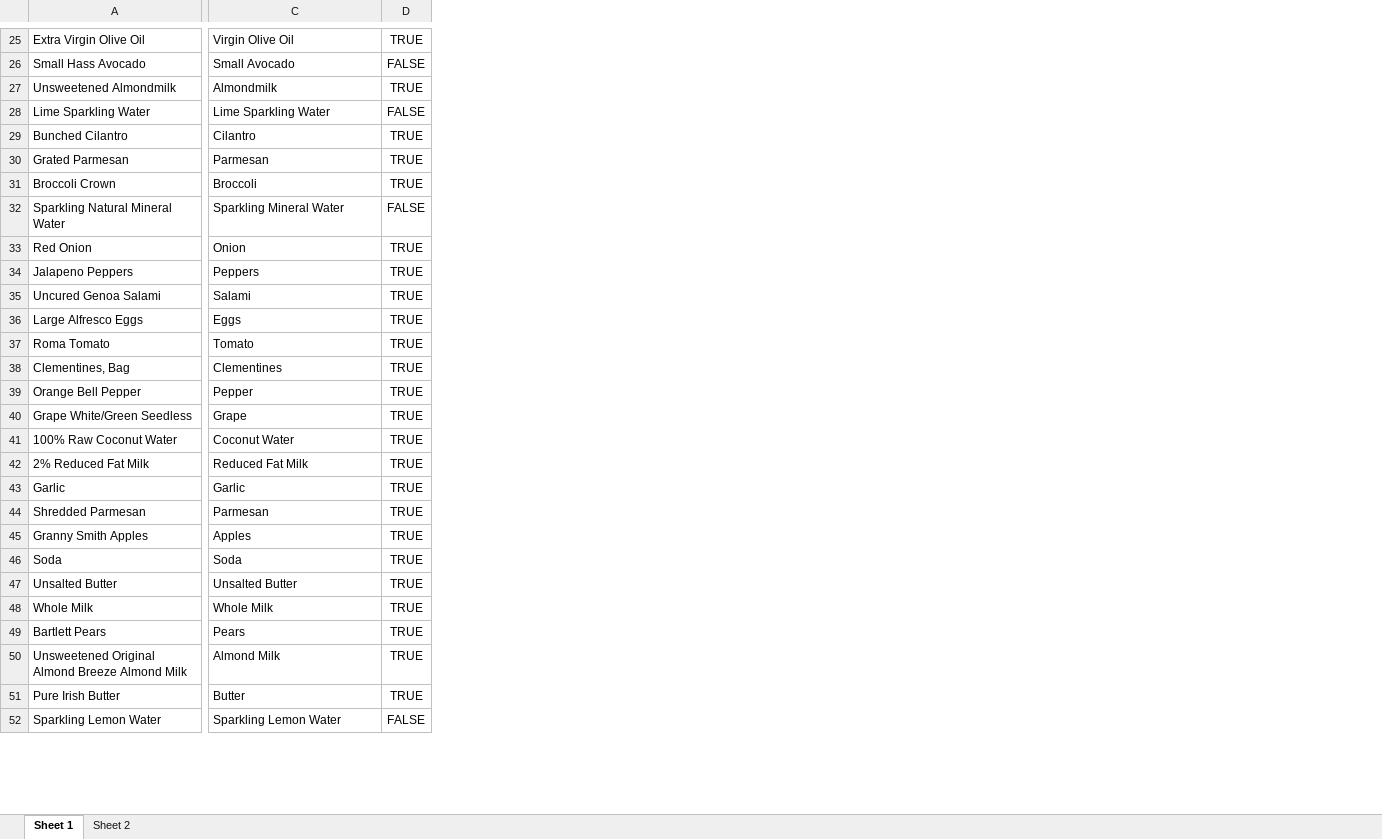
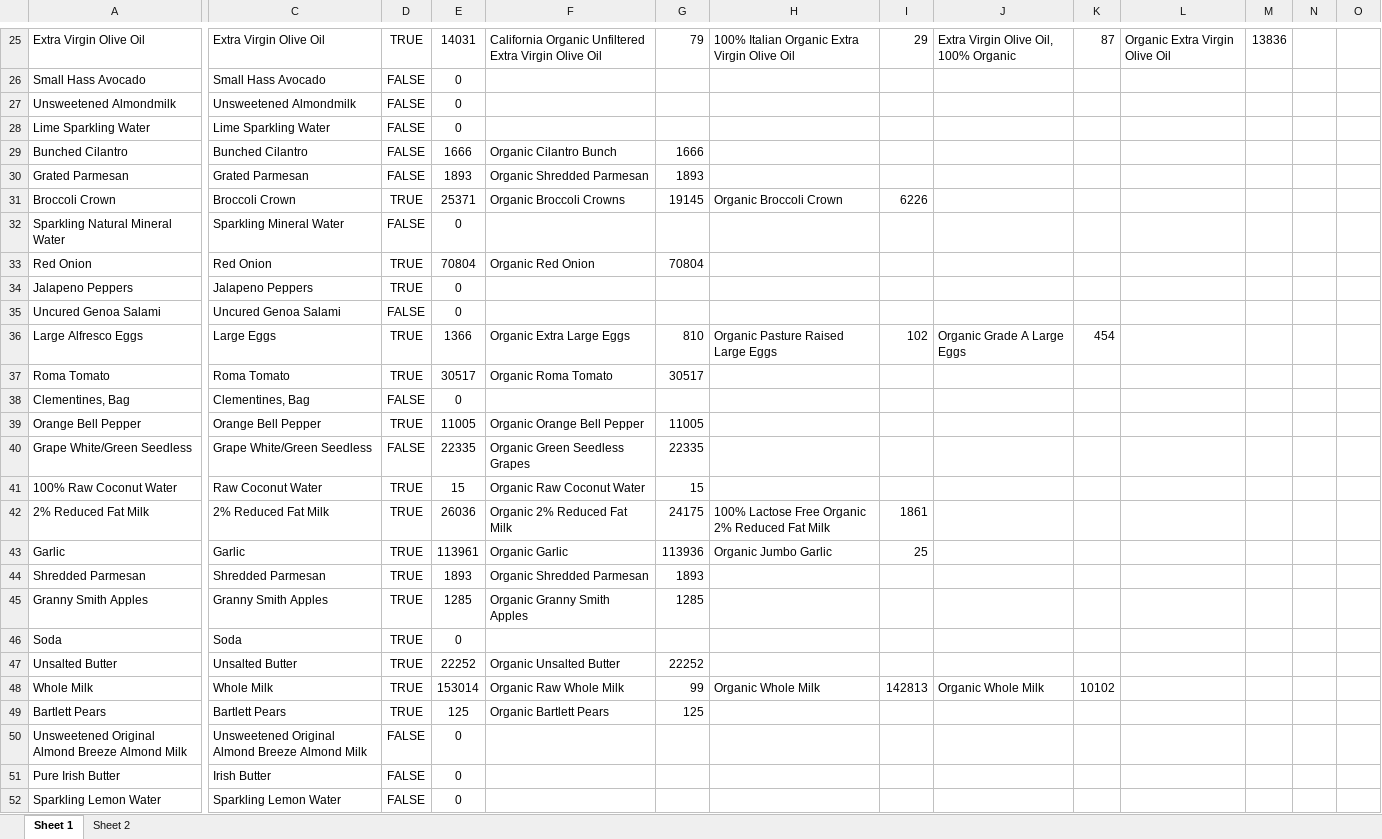
Before and after one commit to CrawTheOne/mirror_fhnw_ds_hs19_warenkorbanalyse, an Excel workbook: most_bought_nonorg.xlsx, sheet Sheet 1, drawn as a sheet; only a part is shown, gaps mark what is left out; values as stored, in another font and other column widths than the file's, no borders; the diff covers the shown part only; the diff names each change by its address in the sheet, - before the commit and + after, or states it on an @@ line.

```diff
--- a/most_bought_nonorg.xlsx (sheet Sheet 1)
+++ b/most_bought_nonorg.xlsx (sheet Sheet 1)
+column E, rows 25-52: 14031 | 0 | 0 | 0 | 1666 | 1893 | 25371 | 0 | 70804 | 0 | 0 | 1366 | 30517 | 0 | 11005 | 22335 | 15 | 26036 | 113961 | 1893 | 1285 | 0 | 22252 | 153014 | 125 | 0 | 0 | 0
+column F, rows 25-49: California Organic Unfiltered Extra Virgin Olive Oil |  |  |  | Organic Cilantro Bunch | Organic Shredded Parmesan | Organic Broccoli Crowns |  | Organic Red Onion |  |  | Organic Extra Large Eggs | Organic Roma Tomato |  | Organic Orange Bell Pepper | Organic Green Seedless Grapes | Organic Raw Coconut Water | Organic 2% Reduced Fat Milk | Organic Garlic | Organic Shredded Parmesan | Organic Granny Smith Apples |  | Organic Unsalted Butter | Organic Raw Whole Milk | Organic Bartlett Pears
+column G, rows 25-49: 79 |  |  |  | 1666 | 1893 | 19145 |  | 70804 |  |  | 810 | 30517 |  | 11005 | 22335 | 15 | 24175 | 113936 | 1893 | 1285 |  | 22252 | 99 | 125
+column H, rows 25-48: 100% Italian Organic Extra Virgin Olive Oil |  |  |  |  |  | Organic Broccoli Crown |  |  |  |  | Organic Pasture Raised Large Eggs |  |  |  |  |  | 100% Lactose Free Organic 2% Reduced Fat Milk | Organic Jumbo Garlic |  |  |  |  | Organic Whole Milk
+column I, rows 25-48: 29 |  |  |  |  |  | 6226 |  |  |  |  | 102 |  |  |  |  |  | 1861 | 25 |  |  |  |  | 142813
+column J, rows 25-48: Extra Virgin Olive Oil, 100% Organic |  |  |  |  |  |  |  |  |  |  | Organic Grade A Large Eggs |  |  |  |  |  |  |  |  |  |  |  | Organic Whole Milk
+column K, rows 25-48: 87 |  |  |  |  |  |  |  |  |  |  | 454 |  |  |  |  |  |  |  |  |  |  |  | 10102
+column L, row 25: Organic Extra Virgin Olive Oil
+column M, row 25: 13836
+column N, empty
+column O, empty
-C25: Virgin Olive Oil
+C25: Extra Virgin Olive Oil
-C26: Small Avocado
+C26: Small Hass Avocado
-C27: Almondmilk
+C27: Unsweetened Almondmilk
-D27: TRUE
+D27: FALSE
-C29: Cilantro
+C29: Bunched Cilantro
-D29:D30: TRUE
+D29:D30: FALSE
-C30: Parmesan
+C30: Grated Parmesan
-C31: Broccoli
+C31: Broccoli Crown
-C33: Onion
+C33: Red Onion
-C34: Peppers
+C34: Jalapeno Peppers
-C35: Salami
+C35: Uncured Genoa Salami
-D35: TRUE
+D35: FALSE
-C36: Eggs
+C36: Large Eggs
-C37: Tomato
+C37: Roma Tomato
-C38: Clementines
+C38: Clementines, Bag
-D38: TRUE
+D38: FALSE
-C39: Pepper
+C39: Orange Bell Pepper
-C40: Grape
+C40: Grape White/Green Seedless
-D40: TRUE
+D40: FALSE
-C41: Coconut Water
+C41: Raw Coconut Water
-C42: Reduced Fat Milk
+C42: 2% Reduced Fat Milk
-C44: Parmesan
+C44: Shredded Parmesan
-C45: Apples
+C45: Granny Smith Apples
-C49: Pears
+C49: Bartlett Pears
-C50: Almond Milk
+C50: Unsweetened Original Almond Breeze Almond Milk
-D50:D51: TRUE
+D50:D51: FALSE
-C51: Butter
+C51: Irish Butter
```
Also changed, not shown: 6 added columns, 47 edited cells and cell formats elsewhere in this sheet, sheet Sheet 2, 2 other files.
